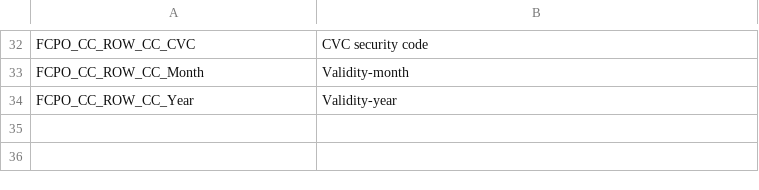
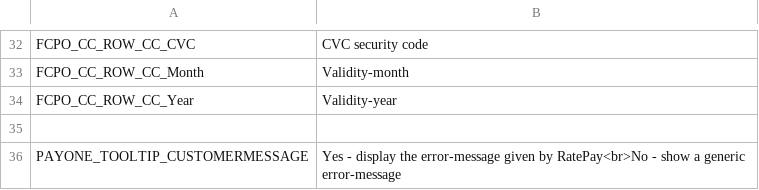
Before and after one commit to PAYONE-GmbH/magento-1, a CSV file: app/locale/en_US/Payone_Core.csv, drawn as a sheet; only a part is shown, gaps mark what is left out; the diff names each change by its address in the sheet, - before the commit and + after, or states it on an @@ line.

```diff
--- a/app/locale/en_US/Payone_Core.csv
+++ b/app/locale/en_US/Payone_Core.csv
+row 35: (empty)
+row 36: PAYONE_TOOLTIP_CUSTOMERMESSAGE | Yes - display the error-message given by RatePay<br>No - show a generic error-message
```
Also changed, not shown: app/locale/de_DE/Payone_Core.csv, 12 other files.
